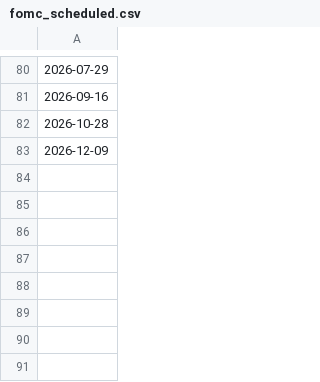
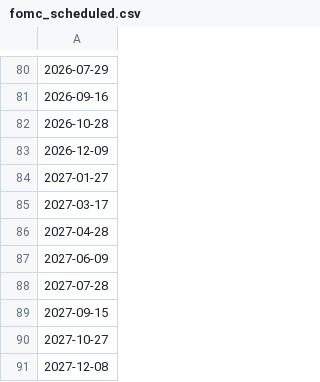
Before and after one commit to fahimahmedb/Quant-Trade, a CSV file: data/calendars/fomc_scheduled.csv, drawn as a sheet; only a part is shown, gaps mark what is left out; the diff names each change by its address in the sheet, - before the commit and + after, or states it on an @@ line.

```diff
--- a/data/calendars/fomc_scheduled.csv
+++ b/data/calendars/fomc_scheduled.csv
+row 84: 2027-01-27
+row 85: 2027-03-17
+row 86: 2027-04-28
+row 87: 2027-06-09
+row 88: 2027-07-28
+row 89: 2027-09-15
+row 90: 2027-10-27
+row 91: 2027-12-08
```
Also changed, not shown: 7 other files.
